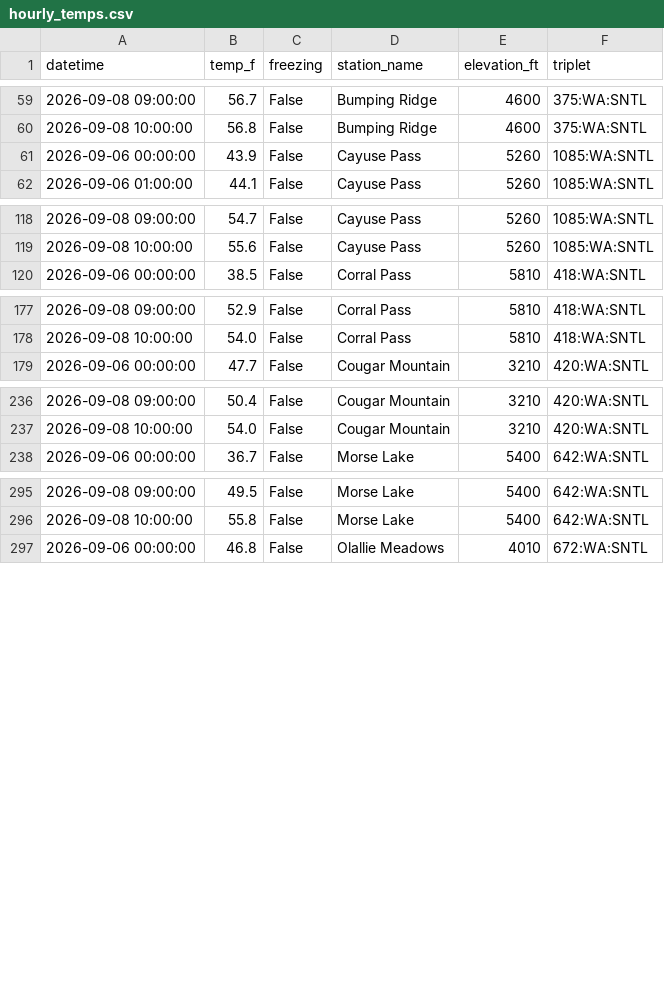
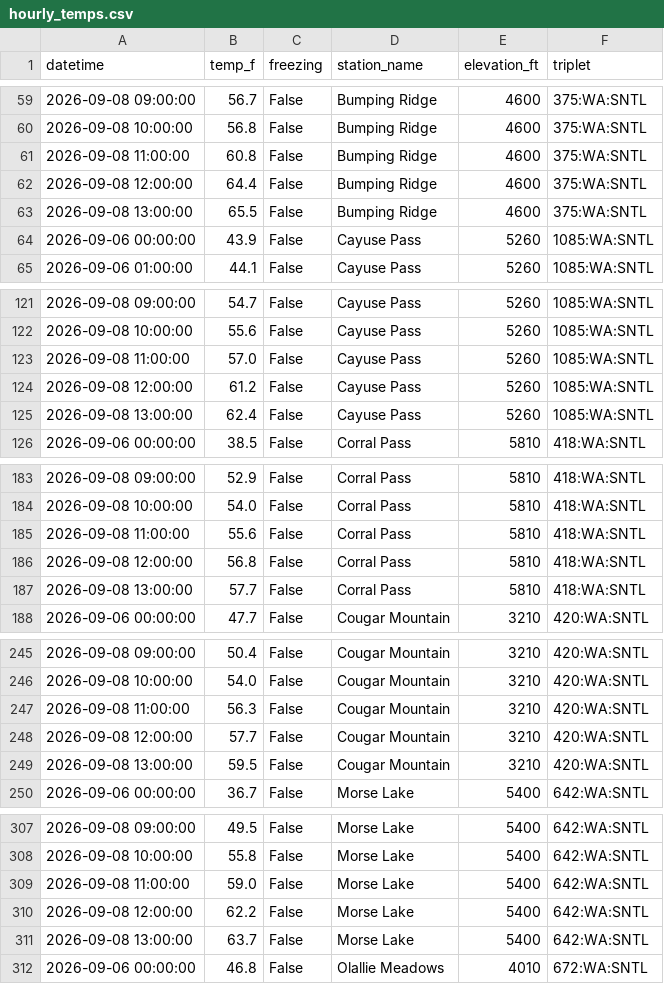
Before and after one commit to bdgroves/rainier-snowpack, a CSV file: data/processed/hourly_temps.csv, drawn as a sheet; only a part is shown, gaps mark what is left out; the diff covers the shown part only; the diff names each change by its address in the sheet, - before the commit and + after, or states it on an @@ line.

```diff
--- a/data/processed/hourly_temps.csv
+++ b/data/processed/hourly_temps.csv
+row 61: 2026-09-08 11:00:00 | 60.8 | False | Bumping Ridge | 4600 | 375:WA:SNTL
+row 62: 2026-09-08 12:00:00 | 64.4 | False | Bumping Ridge | 4600 | 375:WA:SNTL
+row 63: 2026-09-08 13:00:00 | 65.5 | False | Bumping Ridge | 4600 | 375:WA:SNTL
+row 123: 2026-09-08 11:00:00 | 57.0 | False | Cayuse Pass | 5260 | 1085:WA:SNTL
+row 124: 2026-09-08 12:00:00 | 61.2 | False | Cayuse Pass | 5260 | 1085:WA:SNTL
+row 125: 2026-09-08 13:00:00 | 62.4 | False | Cayuse Pass | 5260 | 1085:WA:SNTL
+row 185: 2026-09-08 11:00:00 | 55.6 | False | Corral Pass | 5810 | 418:WA:SNTL
+row 186: 2026-09-08 12:00:00 | 56.8 | False | Corral Pass | 5810 | 418:WA:SNTL
+row 187: 2026-09-08 13:00:00 | 57.7 | False | Corral Pass | 5810 | 418:WA:SNTL
+row 247: 2026-09-08 11:00:00 | 56.3 | False | Cougar Mountain | 3210 | 420:WA:SNTL
+row 248: 2026-09-08 12:00:00 | 57.7 | False | Cougar Mountain | 3210 | 420:WA:SNTL
+row 249: 2026-09-08 13:00:00 | 59.5 | False | Cougar Mountain | 3210 | 420:WA:SNTL
+row 309: 2026-09-08 11:00:00 | 59.0 | False | Morse Lake | 5400 | 642:WA:SNTL
+row 310: 2026-09-08 12:00:00 | 62.2 | False | Morse Lake | 5400 | 642:WA:SNTL
+row 311: 2026-09-08 13:00:00 | 63.7 | False | Morse Lake | 5400 | 642:WA:SNTL
```
Also changed, not shown: 6 added rows elsewhere in this file, 4 other files.
